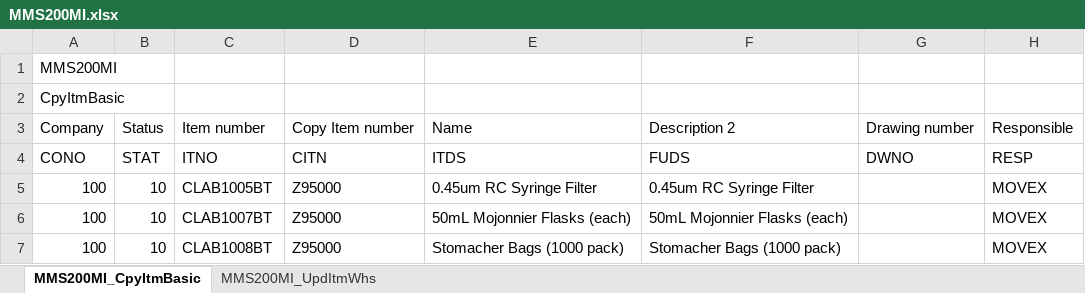
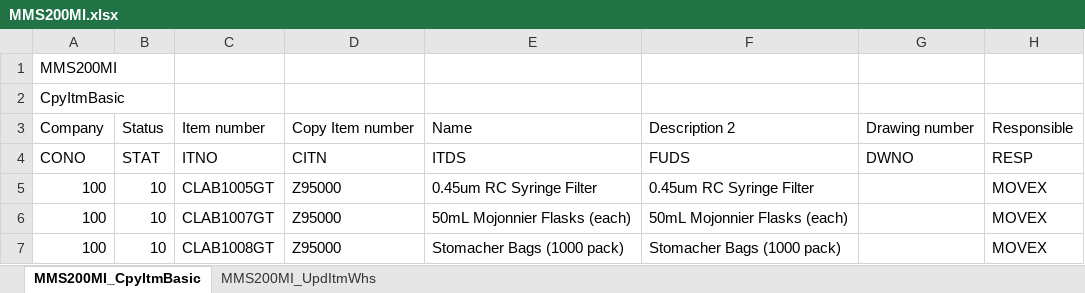
Before and after one commit to waywinkle/m3_excel, an Excel workbook: MMS200MI.xlsx, sheet MMS200MI_CpyItmBasic, drawn as a sheet; only a part is shown; values as stored, in another font and other column widths than the file's, no borders; the diff names each change by its address in the sheet, - before the commit and + after, or states it on an @@ line.

```diff
--- a/MMS200MI.xlsx (sheet MMS200MI_CpyItmBasic)
+++ b/MMS200MI.xlsx (sheet MMS200MI_CpyItmBasic)
-C5: CLAB1005BT
+C5: CLAB1005GT
-C6: CLAB1007BT
+C6: CLAB1007GT
-C7: CLAB1008BT
+C7: CLAB1008GT
```
Also changed, not shown: sheet MMS200MI_UpdItmWhs, 4 other files.
